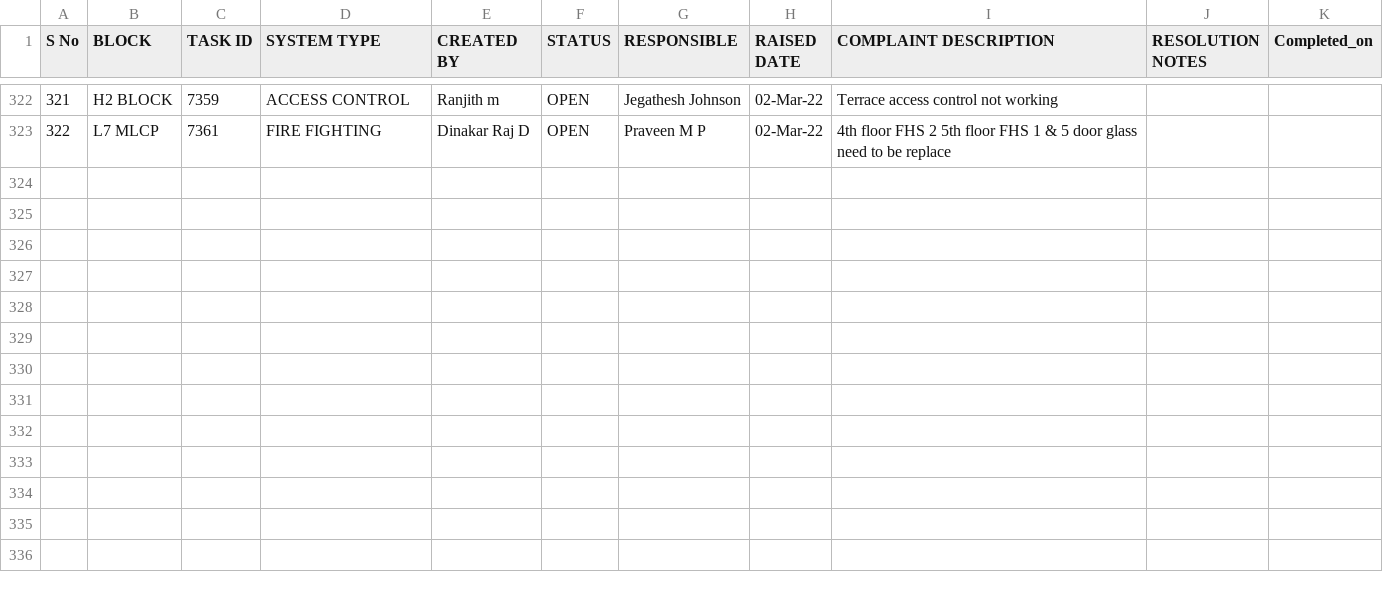
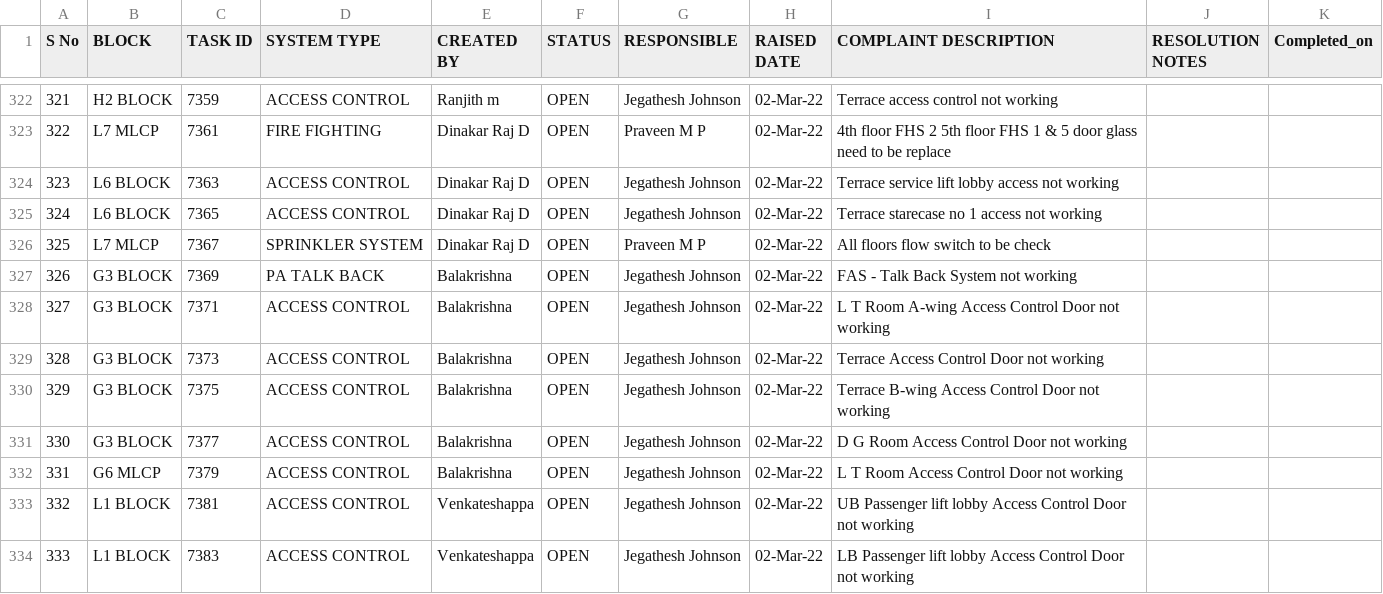
Before and after one commit to SimbhuTwice/SAFEMEBP, a CSV file: safemebp.csv, drawn as a sheet; only a part is shown, gaps mark what is left out; the diff names each change by its address in the sheet, - before the commit and + after, or states it on an @@ line.

Commit message:
Add files via upload

```diff
--- a/safemebp.csv
+++ b/safemebp.csv
+row 324: 323 | L6 BLOCK | 7363 | ACCESS CONTROL | Dinakar Raj D | OPEN | Jegathesh Johnson | 02-Mar-22 | Terrace service lift lobby access not working
+row 325: 324 | L6 BLOCK | 7365 | ACCESS CONTROL | Dinakar Raj D | OPEN | Jegathesh Johnson | 02-Mar-22 | Terrace starecase no 1 access not working
+row 326: 325 | L7 MLCP | 7367 | SPRINKLER SYSTEM | Dinakar Raj D | OPEN | Praveen M P | 02-Mar-22 | All floors flow switch to be check
+row 327: 326 | G3 BLOCK | 7369 | PA TALK BACK | Balakrishna | OPEN | Jegathesh Johnson | 02-Mar-22 | FAS - Talk Back System not working
+row 328: 327 | G3 BLOCK | 7371 | ACCESS CONTROL | Balakrishna | OPEN | Jegathesh Johnson | 02-Mar-22 | L T Room A-wing Access Control Door not working
+row 329: 328 | G3 BLOCK | 7373 | ACCESS CONTROL | Balakrishna | OPEN | Jegathesh Johnson | 02-Mar-22 | Terrace Access Control Door not working
+row 330: 329 | G3 BLOCK | 7375 | ACCESS CONTROL | Balakrishna | OPEN | Jegathesh Johnson | 02-Mar-22 | Terrace B-wing Access Control Door not working
+row 331: 330 | G3 BLOCK | 7377 | ACCESS CONTROL | Balakrishna | OPEN | Jegathesh Johnson | 02-Mar-22 | D G Room Access Control Door not working
+row 332: 331 | G6 MLCP | 7379 | ACCESS CONTROL | Balakrishna | OPEN | Jegathesh Johnson | 02-Mar-22 | L T Room Access Control Door not working
+row 333: 332 | L1 BLOCK | 7381 | ACCESS CONTROL | Venkateshappa | OPEN | Jegathesh Johnson | 02-Mar-22 | UB Passenger lift lobby Access Control Door not working
+row 334: 333 | L1 BLOCK | 7383 | ACCESS CONTROL | Venkateshappa | OPEN | Jegathesh Johnson | 02-Mar-22 | LB Passenger lift lobby Access Control Door not working
```
